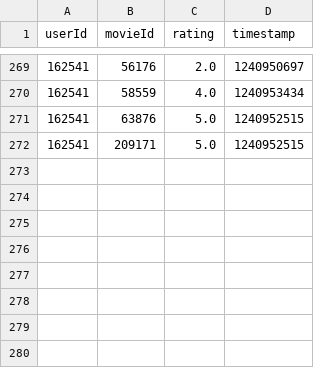
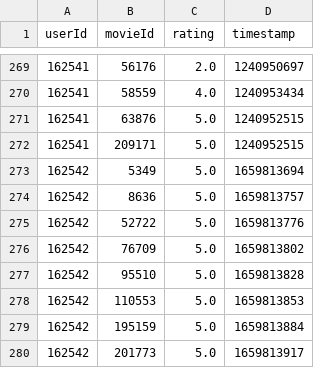
Before and after one commit to hector2603/movie-recommender-model-python, a CSV file: datasets/newRatings.csv, drawn as a sheet; only a part is shown, gaps mark what is left out.

```diff
--- a/datasets/newRatings.csv
+++ b/datasets/newRatings.csv
@@ -272 +272,9 @@ userId,movieId,rating,timestamp
 162541,209171,5.0,1240952515
+162542,5349,5.0,1659813694
+162542,8636,5.0,1659813757
+162542,52722,5.0,1659813776
+162542,76709,5.0,1659813802
+162542,95510,5.0,1659813828
+162542,110553,5.0,1659813853
+162542,195159,5.0,1659813884
+162542,201773,5.0,1659813917
```
Also changed, not shown: 2 other files.
